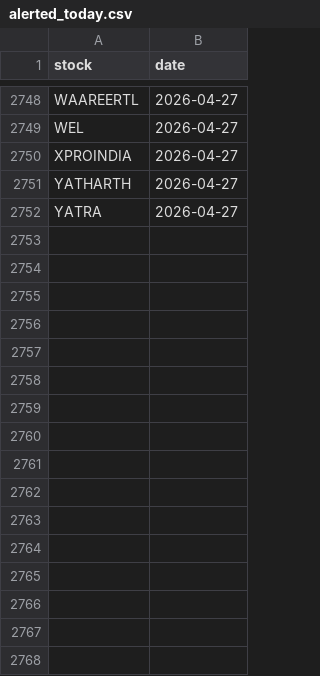
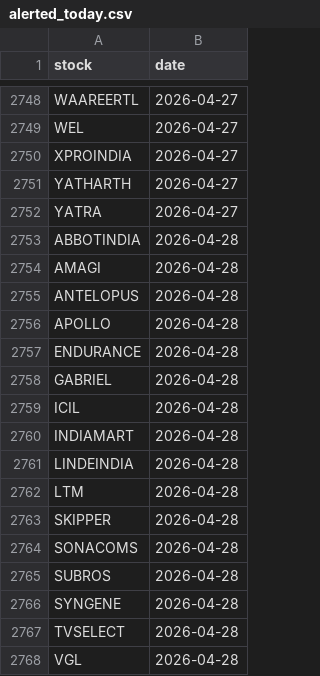
Before and after one commit to manjunathashtagi/Trading-Radar, a CSV file: data/alerted_today.csv, drawn as a sheet; only a part is shown, gaps mark what is left out.

```diff
--- a/data/alerted_today.csv
+++ b/data/alerted_today.csv
@@ -2752 +2752,17 @@ YATHARTH,2026-04-27
 YATRA,2026-04-27
+ABBOTINDIA,2026-04-28
+AMAGI,2026-04-28
+ANTELOPUS,2026-04-28
+APOLLO,2026-04-28
+ENDURANCE,2026-04-28
+GABRIEL,2026-04-28
+ICIL,2026-04-28
+INDIAMART,2026-04-28
+LINDEINDIA,2026-04-28
+LTM,2026-04-28
+SKIPPER,2026-04-28
+SONACOMS,2026-04-28
+SUBROS,2026-04-28
+SYNGENE,2026-04-28
+TVSELECT,2026-04-28
+VGL,2026-04-28
```
